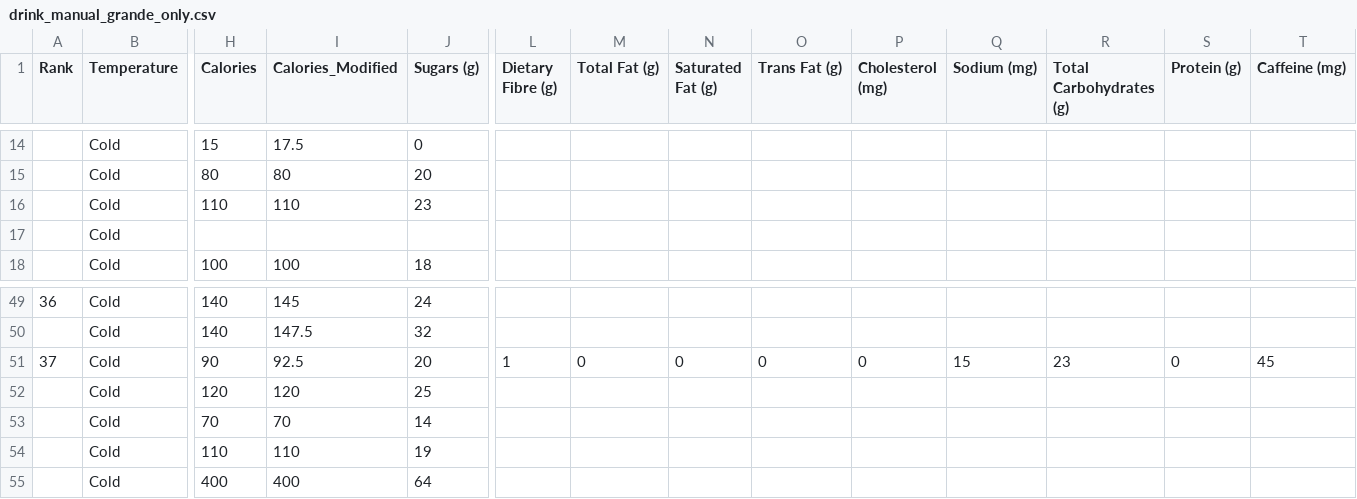
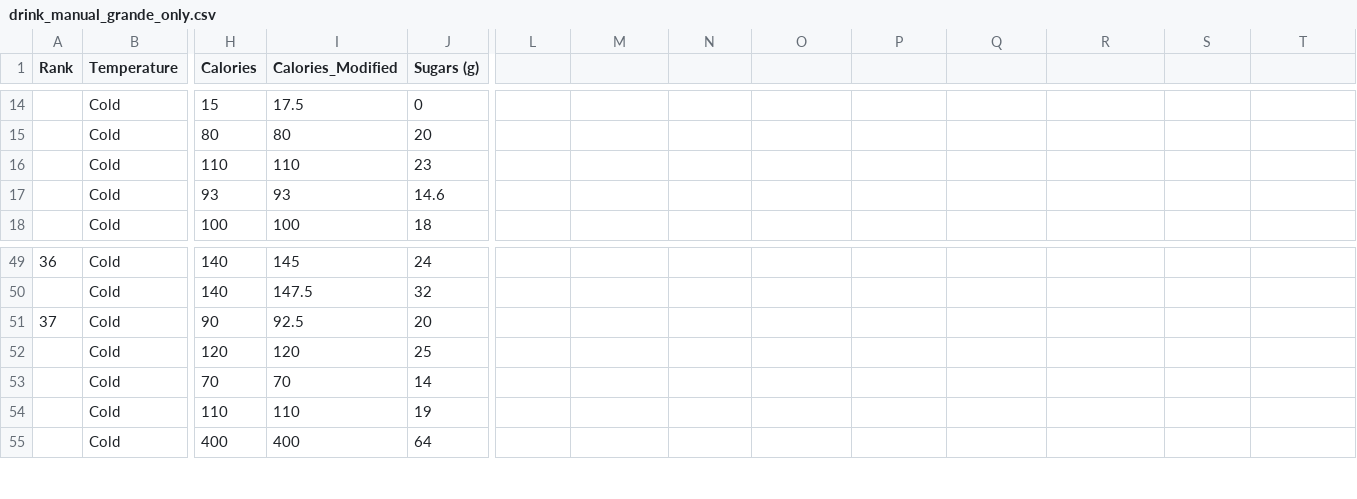
Before and after one commit to sumerinlan/stanford-cs448b-project, a CSV file: data/starbucks-menu/drink_manual_grande_only.csv, drawn as a sheet; only a part is shown, gaps mark what is left out; the diff names each change by its address in the sheet, - before the commit and + after, or states it on an @@ line.

```diff
--- a/data/starbucks-menu/drink_manual_grande_only.csv
+++ b/data/starbucks-menu/drink_manual_grande_only.csv
-L1: Dietary Fibre (g)
+L1: (empty)
-M1: Total Fat (g)
+M1: (empty)
-N1: Saturated Fat (g)
+N1: (empty)
-O1: Trans Fat (g)
+O1: (empty)
-P1: Cholesterol (mg)
+P1: (empty)
-Q1: Sodium (mg)
+Q1: (empty)
-R1: Total Carbohydrates (g)
+R1: (empty)
-S1: Protein (g)
+S1: (empty)
-T1: Caffeine (mg)
+T1: (empty)
-H17 (Calories): (empty)
+H17 (Calories): 93
-I17 (Calories_Modified): (empty)
+I17 (Calories_Modified): 93
-J17 (Sugars (g)): (empty)
+J17 (Sugars (g)): 14.6
-L51: 1
+L51: (empty)
-M51: 0
+M51: (empty)
-N51: 0
+N51: (empty)
-O51: 0
+O51: (empty)
-P51: 0
+P51: (empty)
-Q51: 15
+Q51: (empty)
-R51: 23
+R51: (empty)
-S51: 0
+S51: (empty)
-T51: 45
+T51: (empty)
```
Also changed, not shown: data/starbucks-menu/drink_manual.csv, data/starbucks-menu/drink_manual_extreme_value.csv, 7 other files.
